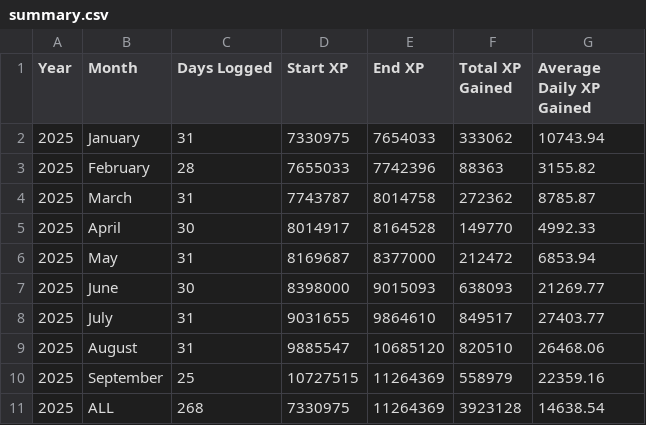
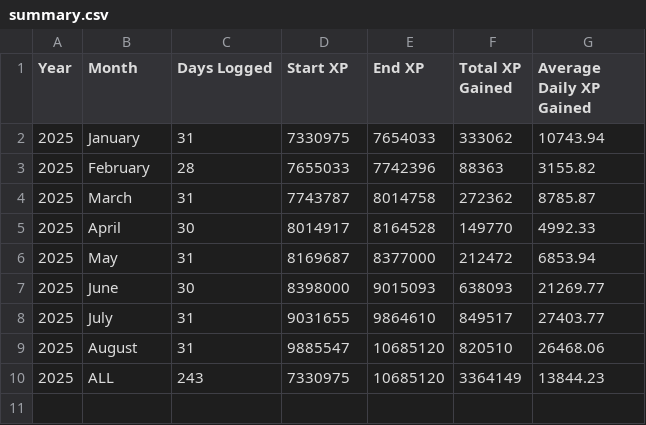
Before and after one commit to freefiremy/ff-acc-progress, a CSV file: summary.csv, drawn as a sheet.

```diff
--- a/summary.csv
+++ b/summary.csv
@@ -9,3 +9,2 @@ Year,Month,Days Logged,Start XP,End XP,Total XP Gained,Average Daily XP Gained
 2025,August,31,9885547,10685120,820510,26468.06
-2025,September,25,10727515,11264369,558979,22359.16
-2025,ALL,268,7330975,11264369,3923128,14638.54
+2025,ALL,243,7330975,10685120,3364149,13844.23
```
Also changed, not shown: 2025 September 2805365702.csv.
